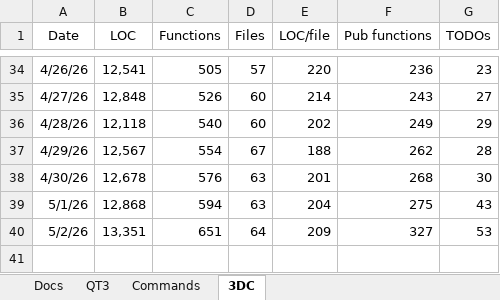
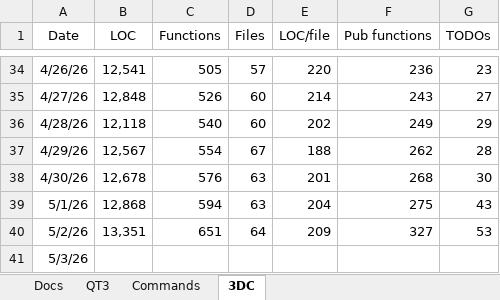
Before and after one commit to aldgoff/paradigmsage, an Excel workbook: meta/project.xlsx, sheet 3DC, drawn as a sheet; only a part is shown, gaps mark what is left out; values as stored, in another font and other column widths than the file's, no borders; the diff names each change by its address in the sheet, - before the commit and + after, or states it on an @@ line.

Commit message:
Draft common UI functions for model layer.

```diff
--- a/meta/project.xlsx (sheet 3DC)
+++ b/meta/project.xlsx (sheet 3DC)
+row 41: 5/3/26
```
Also changed, not shown: 7 other files.
